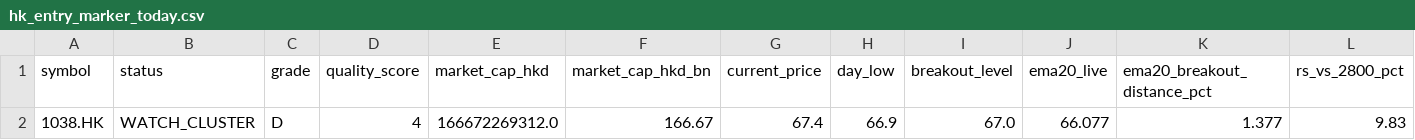
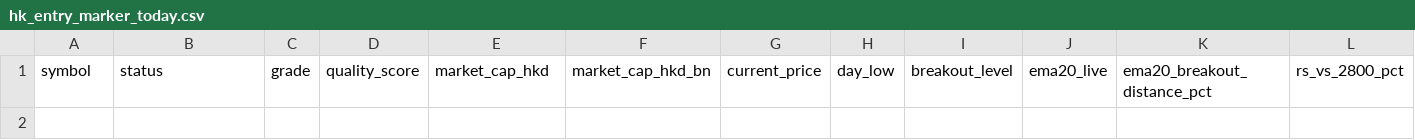
Before and after one commit to fwd5t2g5cw-ops/-daily-market-scanner, a CSV file: latest/hk/hk_entry_marker_today.csv, drawn as a sheet; only a part is shown; rows hold the shown columns only; the diff names each change by its address in the sheet, - before the commit and + after, or states it on an @@ line.

```diff
--- a/latest/hk/hk_entry_marker_today.csv
+++ b/latest/hk/hk_entry_marker_today.csv
-row 2: 1038.HK | WATCH_CLUSTER | D | 4 | 166672269312.0 | 166.67 | 67.4 | 66.9 | 67.0 | 66.077 | 1.377 | 9.83
```
Also changed, not shown: latest/hk/hk_double_reclaim_all.csv, latest/hk/hk_pre_breakout_compression_today.csv, 4 other files.
